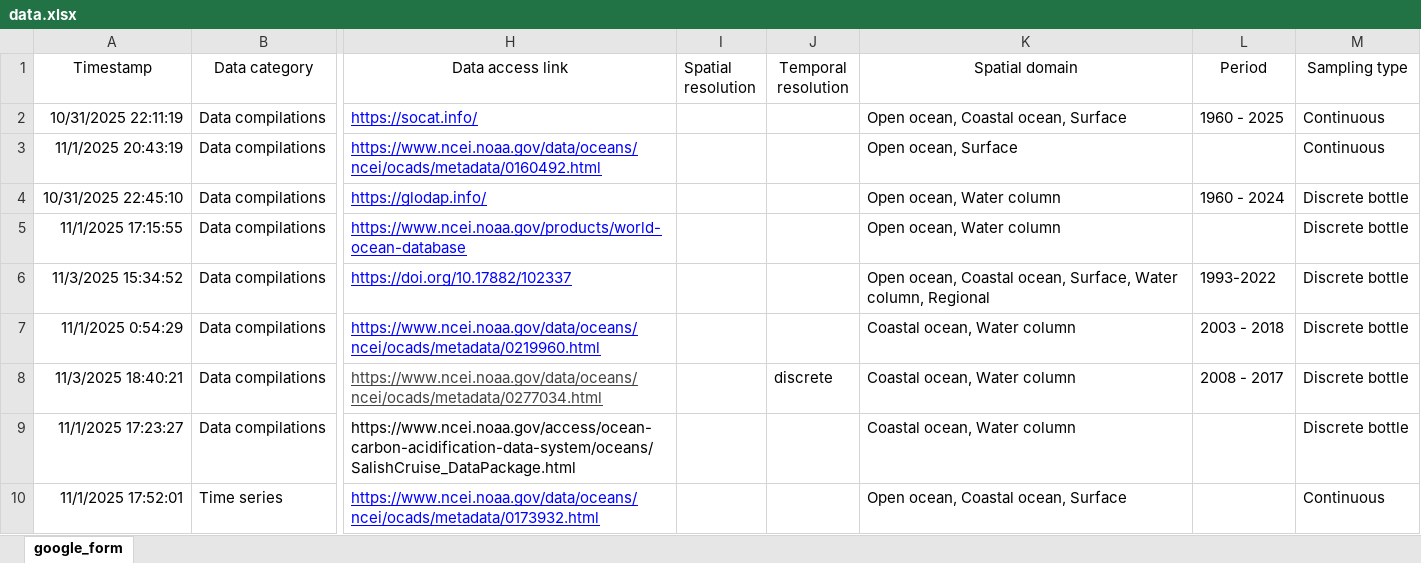
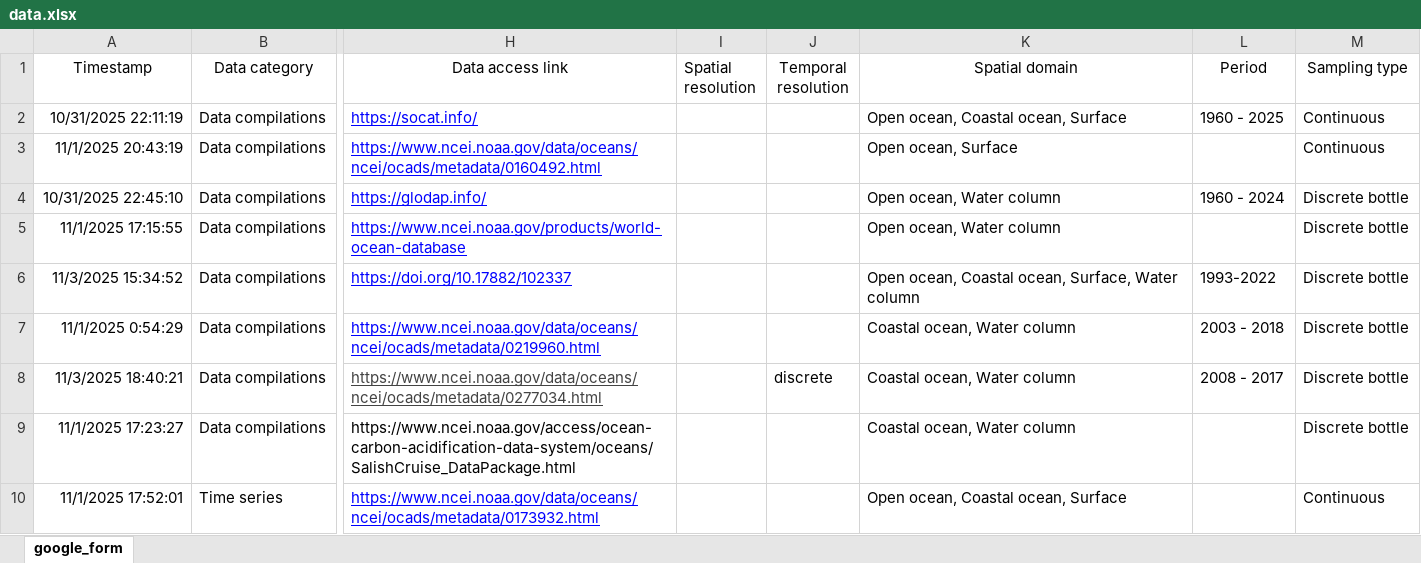
Before and after one commit to OceanCO2/co2-products, an Excel workbook: docs/data.xlsx, sheet google_form, drawn as a sheet; only a part is shown, gaps mark what is left out; values as stored, in another font and other column widths than the file's, no borders; charts and pictures and conditional formats and table styles not drawn; the diff covers the shown part only; the diff names each change by its address in the sheet, - before the commit and + after, or states it on an @@ line.

```diff
--- a/docs/data.xlsx (sheet google_form)
+++ b/docs/data.xlsx (sheet google_form)
-K6 (Spatial domain): …Surface, Water column, Regional
+K6 (Spatial domain): …Surface, Water column
```
Also changed, not shown: 5 edited cells and cell formats elsewhere in this sheet, 1 other file.
